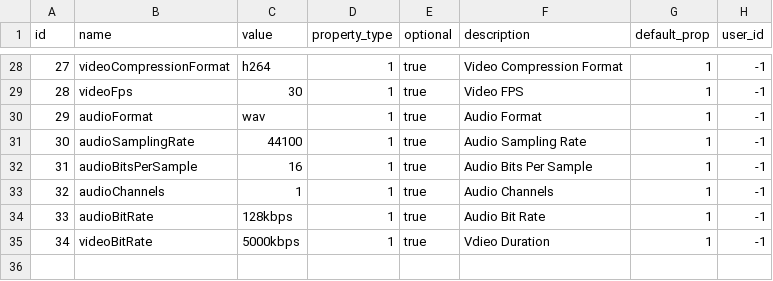
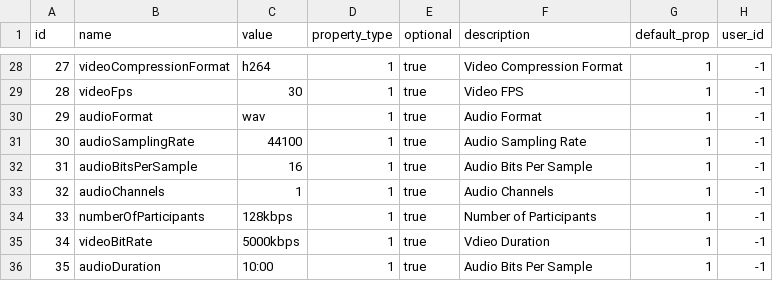
Before and after one commit to shivain22/ds-service, a CSV file: src/main/resources/config/liquibase/fake-data/property.csv, drawn as a sheet; only a part is shown, gaps mark what is left out.

```diff
--- a/src/main/resources/config/liquibase/fake-data/property.csv
+++ b/src/main/resources/config/liquibase/fake-data/property.csv
@@ -33,3 +33,4 @@ id;name;value;property_type;optional;description;default_prop;user_id
 32;audioChannels;1;1;true;Audio Channels;1;-1
-33;audioBitRate;128kbps;1;true;Audio Bit Rate;1;-1
+33;numberOfParticipants;128kbps;1;true;Number of Participants;1;-1
 34;videoBitRate;5000kbps;1;true;Vdieo Duration;1;-1
+35;audioDuration;10:00;1;true;Audio Bits Per Sample;1;-1
```
Also changed, not shown: 32 other files.
